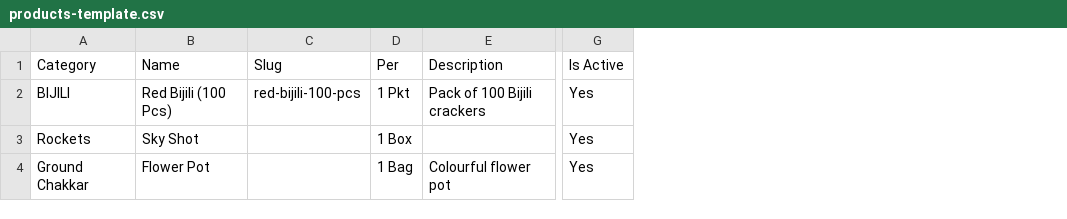
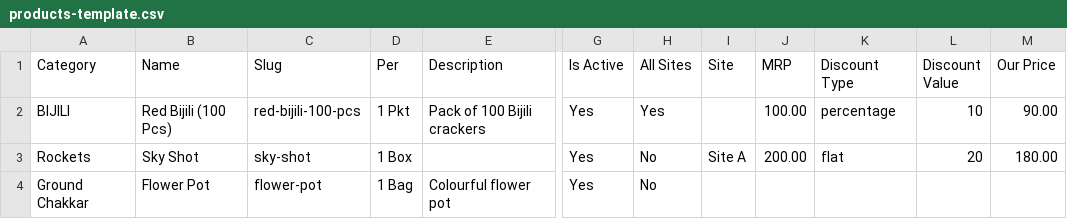
Before and after one commit to mrlsiva/creakers-backend, a CSV file: public/templates/products-template.csv, drawn as a sheet; only a part is shown, gaps mark what is left out; the diff names each change by its address in the sheet, - before the commit and + after, or states it on an @@ line.

```diff
--- a/public/templates/products-template.csv
+++ b/public/templates/products-template.csv
+column H (All Sites), rows 2-4: Yes | No | No
+column I (Site), row 3: Site A
+column J (MRP), rows 2-3: 100.00 | 200.00
+column K (Discount Type), rows 2-3: percentage | flat
+column L (Discount Value), rows 2-3: 10 | 20
+column M (Our Price), rows 2-3: 90.00 | 180.00
-C3 (Slug): (empty)
+C3 (Slug): sky-shot
-C4 (Slug): (empty)
+C4 (Slug): flower-pot
```
Also changed, not shown: 23 other files.
